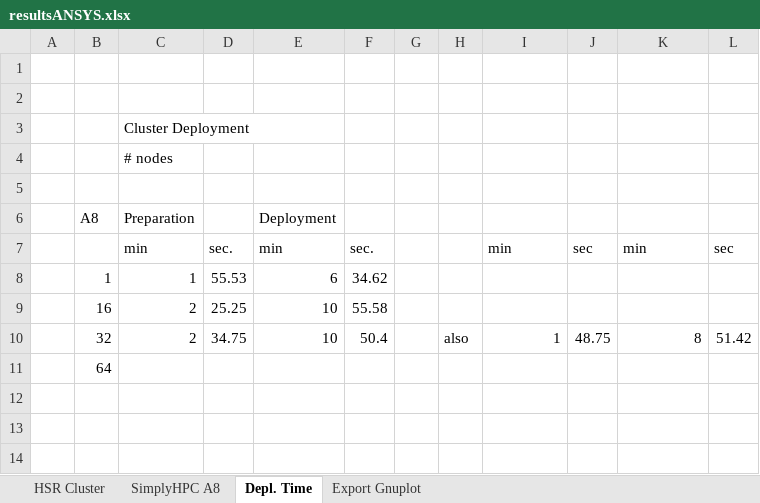
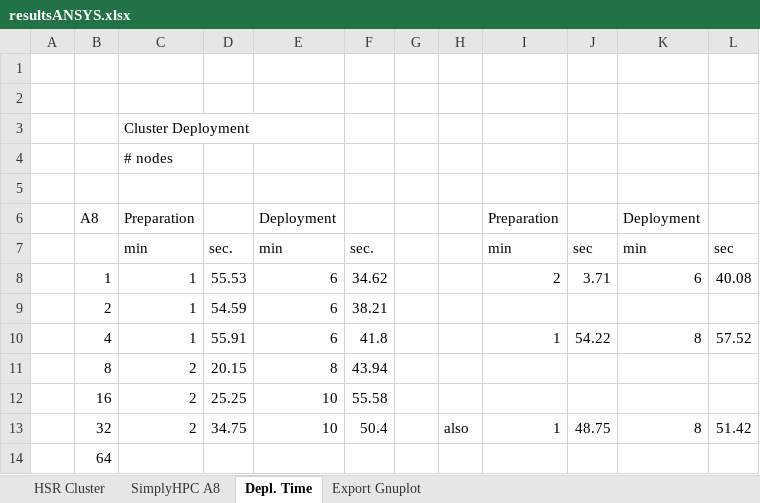
Before and after one commit to michaelpantic/SimplyHPC, an Excel workbook: doc/results/ansys/resultsANSYS.xlsx, sheet Depl. Time, drawn as a sheet; values as stored, in another font and other column widths than the file's, no borders; the diff names each change by its address in the sheet, - before the commit and + after, or states it on an @@ line.

```diff
--- a/doc/results/ansys/resultsANSYS.xlsx (sheet Depl. Time)
+++ b/doc/results/ansys/resultsANSYS.xlsx (sheet Depl. Time)
-I6: (empty)
+I6: Preparation
-K6: (empty)
+K6: Deployment
-I8: (empty)
+I8: 2
-J8: (empty)
+J8: 3.71
-K8: (empty)
+K8: 6
-L8: (empty)
+L8: 40.08
+row 9:  | 2 | 1 | 54.59 | 6 | 38.21
+row 10:  | 4 | 1 | 55.91 | 6 | 41.8 |  |  | 1 | 54.22 | 8 | 57.52
+row 11:  | 8 | 2 | 20.15 | 8 | 43.94
```
Also changed, not shown: sheet SimplyHPC A8, sheet HSR Cluster, sheet Export Gnuplot, formulas that keep their value, charts or pictures, 3 other files.
